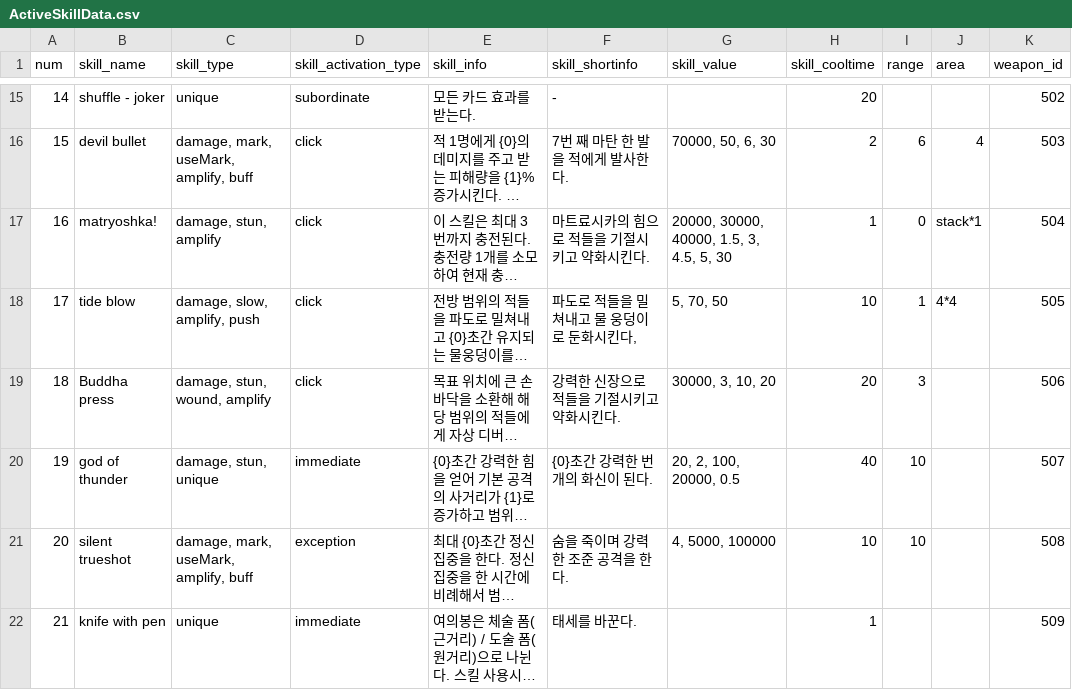
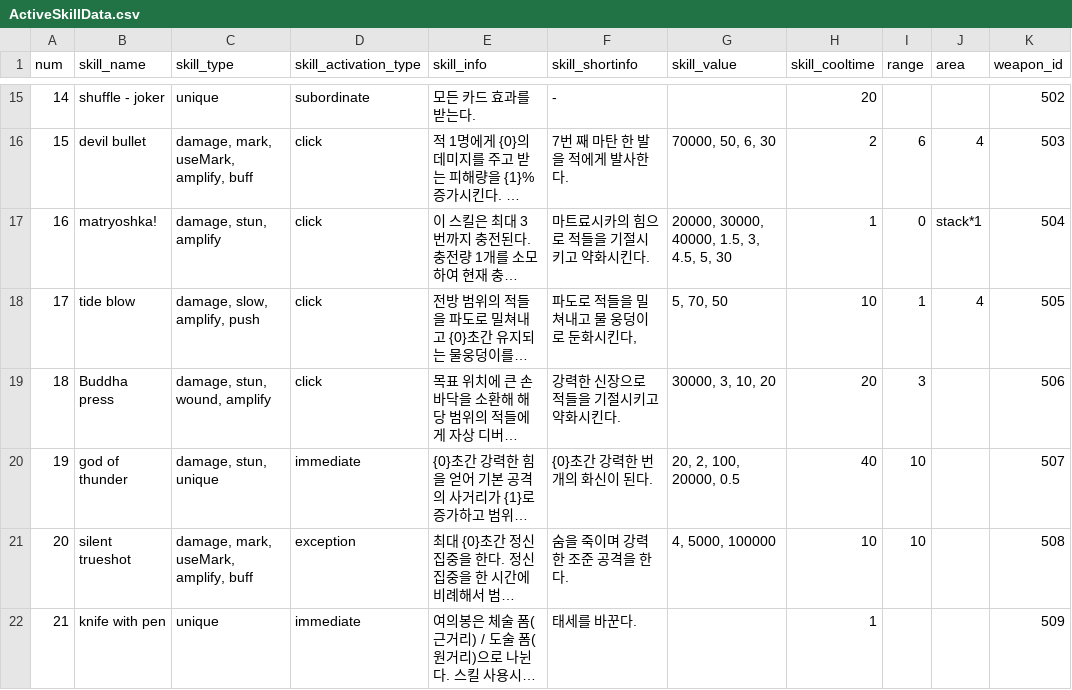
Before and after one commit to Famec7/WRD, a CSV file: Assets/Resources/DataTable/Skill/ActiveSkillData.csv, drawn as a sheet; only a part is shown, gaps mark what is left out; long unchanged cells end in …; the diff names each change by its address in the sheet, - before the commit and + after, or states it on an @@ line.

```diff
--- a/Assets/Resources/DataTable/Skill/ActiveSkillData.csv
+++ b/Assets/Resources/DataTable/Skill/ActiveSkillData.csv
-J18 (area): 4*4
+J18 (area): 4
```
Also changed, not shown: 25 other files.
